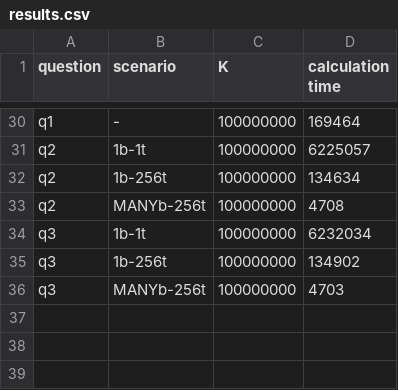
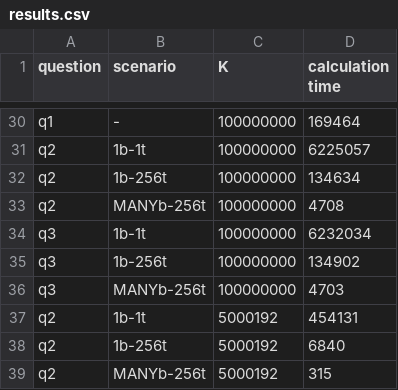
Before and after one commit to denzel-farmer/high-perf-ml-hmwk, a CSV file: hmwk3/CUDA1/Part-B/results.csv, drawn as a sheet; only a part is shown, gaps mark what is left out.

```diff
--- a/hmwk3/CUDA1/Part-B/results.csv
+++ b/hmwk3/CUDA1/Part-B/results.csv
@@ -36 +36,4 @@ q3,1b-256t,100000000,134902
 q3,MANYb-256t,100000000,4703
+q2,1b-1t,5000192,454131
+q2,1b-256t,5000192,6840
+q2,MANYb-256t,5000192,315
```
Also changed, not shown: 3 other files.
